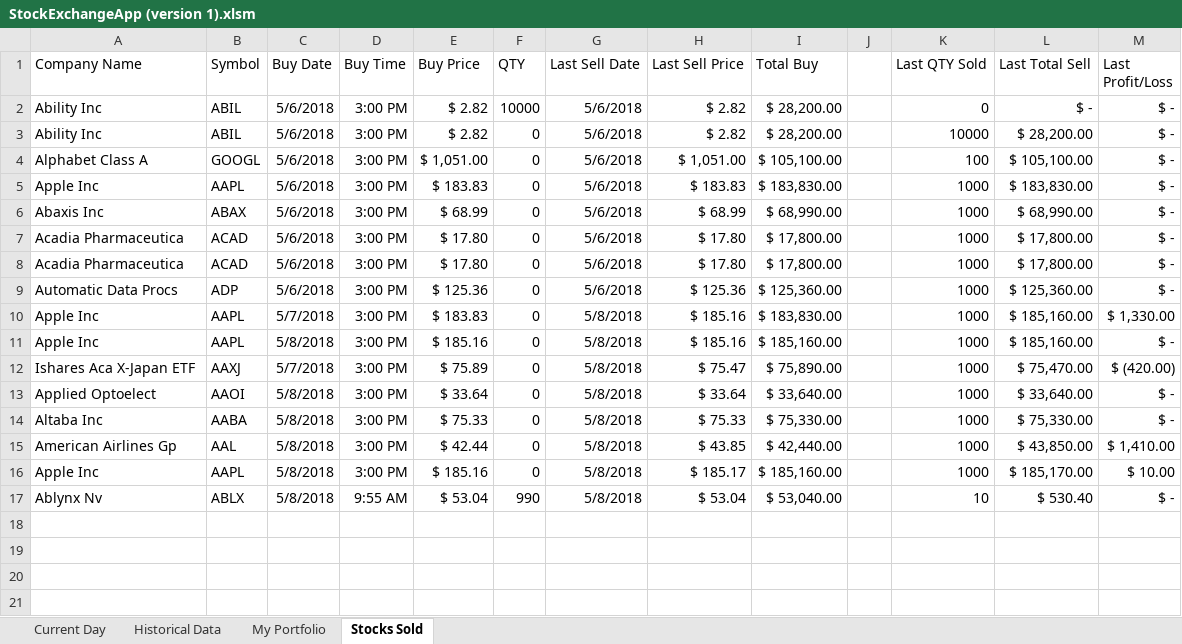
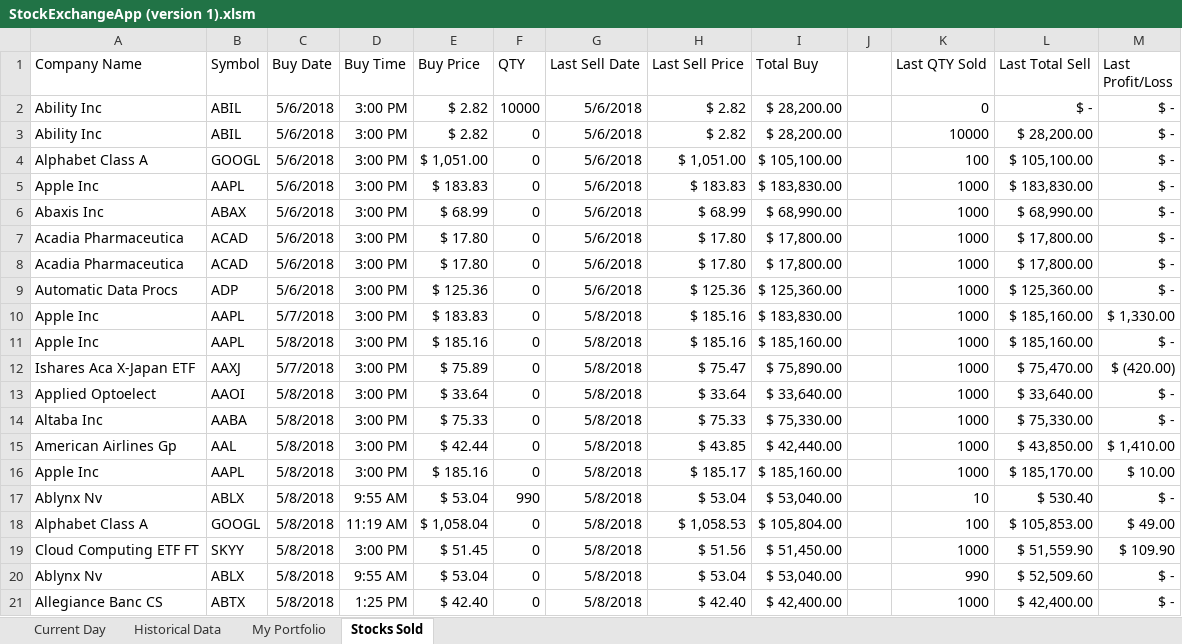
Before and after one commit to us0173ol/StockEx, an Excel workbook: StockExchangeApp (version 1).xlsm, sheet Stocks Sold, drawn as a sheet; values as stored, in another font and other column widths than the file's, no borders; the diff names each change by its address in the sheet, - before the commit and + after, or states it on an @@ line.

```diff
--- a/StockExchangeApp (version 1).xlsm (sheet Stocks Sold)
+++ b/StockExchangeApp (version 1).xlsm (sheet Stocks Sold)
+row 18: Alphabet Class A | GOOGL | 5/8/2018 | 11:19 AM | $ 1,058.04 | 0 | 5/8/2018 | $ 1,058.53 | $ 105,804.00 |  | 100 | $ 105,853.00 | $ 49.00
+row 19: Cloud Computing ETF FT | SKYY | 5/8/2018 | 3:00 PM | $ 51.45 | 0 | 5/8/2018 | $ 51.56 | $ 51,450.00 |  | 1000 | $ 51,559.90 | $ 109.90
+row 20: Ablynx Nv | ABLX | 5/8/2018 | 9:55 AM | $ 53.04 | 0 | 5/8/2018 | $ 53.04 | $ 53,040.00 |  | 990 | $ 52,509.60 | $ -
+row 21: Allegiance Banc CS | ABTX | 5/8/2018 | 1:25 PM | $ 42.40 | 0 | 5/8/2018 | $ 42.40 | $ 42,400.00 |  | 1000 | $ 42,400.00 | $ -
```
Also changed, not shown: sheet Current Day, sheet Historical Data, sheet My Portfolio, charts or pictures, 4 other files.
